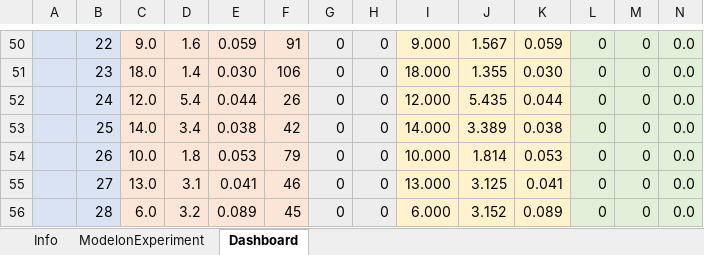
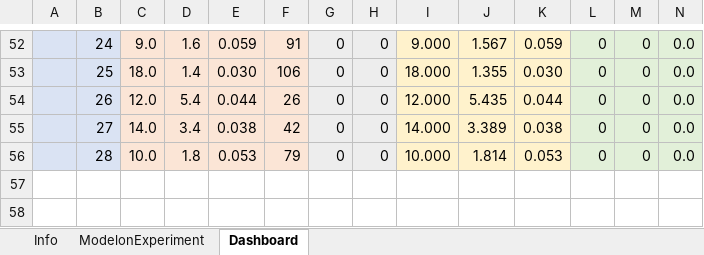
Before and after one commit to modelon-community/ExcelExamples, an Excel workbook: ExcelSheets/SimpleBatteryCharging.xlsx, sheet Dashboard, drawn as a sheet; only a part is shown, gaps mark what is left out; values as stored, in another font and other column widths than the file's, no borders; charts and pictures and table styles not drawn; removed rows and columns are numbered as before the commit, all else as after; rows hold the shown columns only; the diff covers the shown part only; the diff names each change by its address in the sheet, - before the commit and + after, or states it on an @@ line.

```diff
--- a/ExcelSheets/SimpleBatteryCharging.xlsx (sheet Dashboard)
+++ b/ExcelSheets/SimpleBatteryCharging.xlsx (sheet Dashboard)
-B52: 22
+B52: 24
-B53: 23
+B53: 25
-B54: 24
+B54: 26
-B55: 25
+B55: 27
-B56: 26
+B56: 28
-row 55:  | 27 | 13.0 | 3.1 | 0.041 | 46 | 0 | 0 | 13.000 | 3.125 | 0.041 | 0 | 0 | 0.0
-row 56:  | 28 | 6.0 | 3.2 | 0.089 | 45 | 0 | 0 | 6.000 | 3.152 | 0.089 | 0 | 0 | 0.0
```
Also changed, not shown: 4 added rows, 2 removed rows and 26 edited cells elsewhere in this sheet, sheet ModelonExperiment, formulas that keep their value, hidden cells, charts or pictures.
